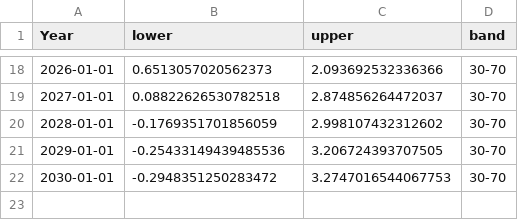
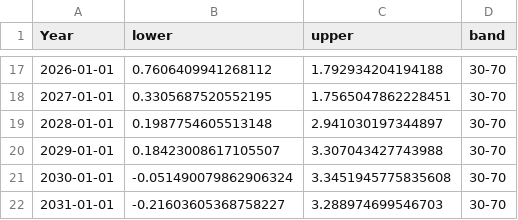
Before and after one commit to jhellingsdata/LSE-PP434, a CSV file: weeks/week09/data/obr_growth_uncertainty_ranges.csv, drawn as a sheet; only a part is shown, gaps mark what is left out; the diff covers the shown part only.

```diff
--- a/weeks/week09/data/obr_growth_uncertainty_ranges.csv
+++ b/weeks/week09/data/obr_growth_uncertainty_ranges.csv
@@ -18,5 +17,6 @@ Year,lower,upper,band
-2026-01-01,0.6513057020562373,2.093692532336366,30-70
-2027-01-01,0.08822626530782518,2.874856264472037,30-70
-2028-01-01,-0.1769351701856059,2.998107432312602,30-70
-2029-01-01,-0.25433149439485536,3.206724393707505,30-70
-2030-01-01,-0.2948351250283472,3.2747016544067753,30-70
+2026-01-01,0.7606409941268112,1.792934204194188,30-70
+2027-01-01,0.3305687520552195,1.7565047862228451,30-70
+2028-01-01,0.1987754605513148,2.941030197344897,30-70
+2029-01-01,0.18423008617105507,3.307043427743988,30-70
+2030-01-01,-0.051490079862906324,3.3451945775835608,30-70
+2031-01-01,-0.21603605368758227,3.288974699546703,30-70
```
Also changed, not shown: 2 added rows, 3 removed rows and 26 edited cells elsewhere in this file, weeks/week09/data/obr_growth_forecasts.csv, 14 other files.
